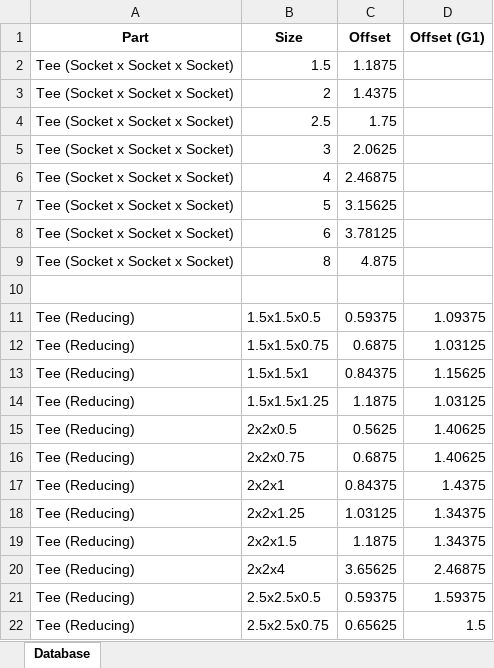
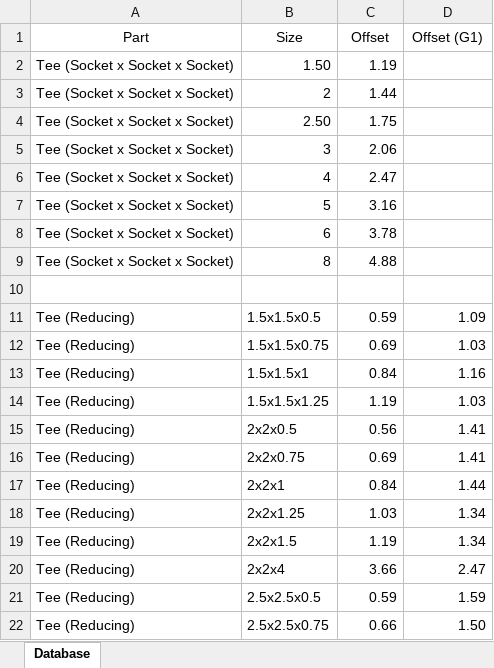
Before and after one commit to byywork1/PVC-Cut-Calculator, an Excel workbook: data/PVC Cut Database .xlsx, sheet Database, drawn as a sheet; only a part is shown; values as stored, in another font and other column widths than the file's, no borders; the diff covers the shown part only; the diff names each change by its address in the sheet, - before the commit and + after, or states it on an @@ line.

```diff
--- a/data/PVC Cut Database .xlsx (sheet Database)
+++ b/data/PVC Cut Database .xlsx (sheet Database)
-A1:D1 bold: on
+A1:D1 bold: off
-B2 (Size): 1.5
+B2 (Size): 1.50
-C2 (Offset): 1.1875
+C2 (Offset): 1.19
-C3 (Offset): 1.4375
+C3 (Offset): 1.44
-B4 (Size): 2.5
+B4 (Size): 2.50
-C5 (Offset): 2.0625
+C5 (Offset): 2.06
-C6 (Offset): 2.46875
+C6 (Offset): 2.47
-C7 (Offset): 3.15625
+C7 (Offset): 3.16
-C8 (Offset): 3.78125
+C8 (Offset): 3.78
-C9 (Offset): 4.875
+C9 (Offset): 4.88
-C11 (Offset): 0.59375
+C11 (Offset): 0.59
-D11 (Offset (G1)): 1.09375
+D11 (Offset (G1)): 1.09
-C12 (Offset): 0.6875
+C12 (Offset): 0.69
-D12 (Offset (G1)): 1.03125
+D12 (Offset (G1)): 1.03
-C13 (Offset): 0.84375
+C13 (Offset): 0.84
-D13 (Offset (G1)): 1.15625
+D13 (Offset (G1)): 1.16
-C14 (Offset): 1.1875
+C14 (Offset): 1.19
-D14 (Offset (G1)): 1.03125
+D14 (Offset (G1)): 1.03
-C15 (Offset): 0.5625
+C15 (Offset): 0.56
-D15:D16 (Offset (G1)): 1.40625
+D15:D16 (Offset (G1)): 1.41
-C16 (Offset): 0.6875
+C16 (Offset): 0.69
-C17 (Offset): 0.84375
+C17 (Offset): 0.84
-D17 (Offset (G1)): 1.4375
+D17 (Offset (G1)): 1.44
-C18 (Offset): 1.03125
+C18 (Offset): 1.03
-D18:D19 (Offset (G1)): 1.34375
+D18:D19 (Offset (G1)): 1.34
-C19 (Offset): 1.1875
+C19 (Offset): 1.19
-C20 (Offset): 3.65625
+C20 (Offset): 3.66
-D20 (Offset (G1)): 2.46875
+D20 (Offset (G1)): 2.47
-C21 (Offset): 0.59375
+C21 (Offset): 0.59
-D21 (Offset (G1)): 1.59375
+D21 (Offset (G1)): 1.59
-C22 (Offset): 0.65625
+C22 (Offset): 0.66
-D22 (Offset (G1)): 1.5
+D22 (Offset (G1)): 1.50
```
Also changed, not shown: 120 edited cells elsewhere in this sheet, 9 other files.
